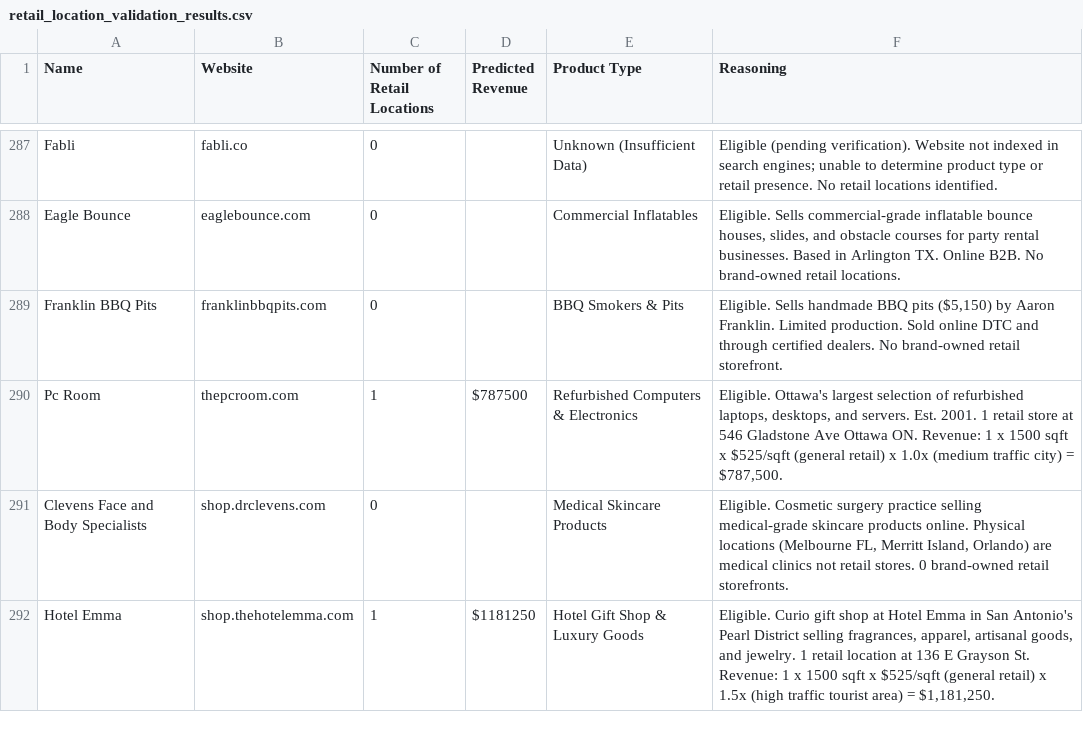
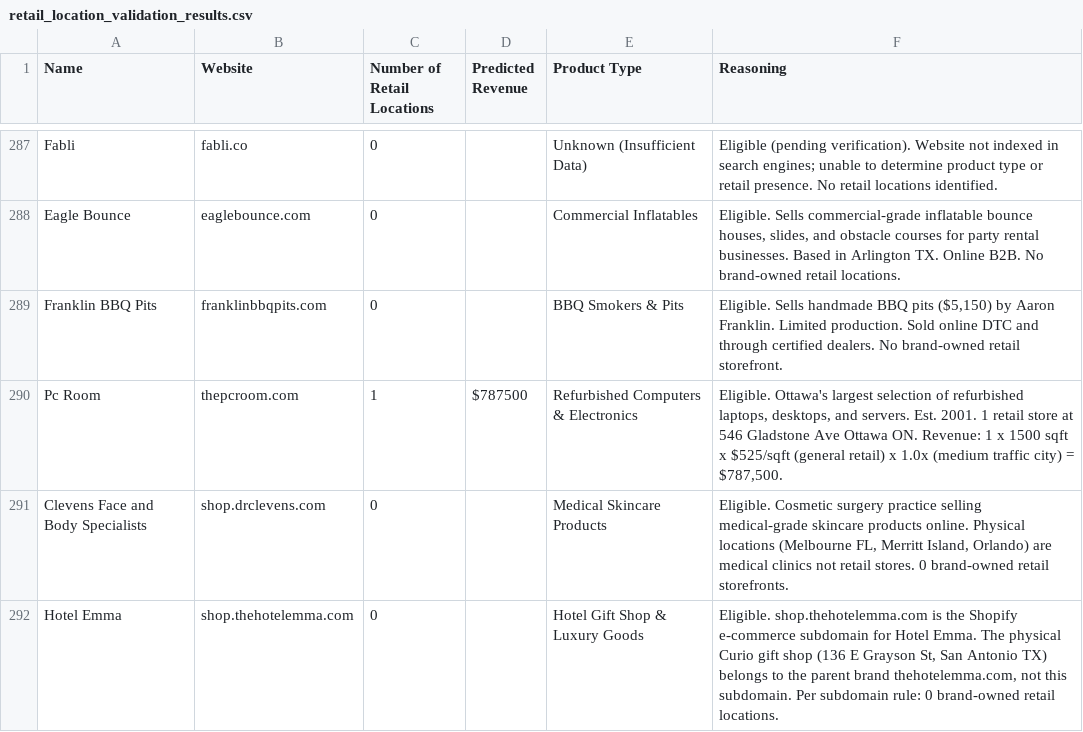
Before and after one commit to johnadams-1744/retail-scraping-v5, a CSV file: retail_location_validation_results.csv, drawn as a sheet; only a part is shown, gaps mark what is left out; the diff covers the shown part only.

```diff
--- a/retail_location_validation_results.csv
+++ b/retail_location_validation_results.csv
@@ -291,2 +291,2 @@ Pc Room,thepcroom.com,1,$787500,Refurbished Computers & Electronics,"Eligible. O
 Clevens Face and Body Specialists,shop.drclevens.com,0,,Medical Skincare Products,"Eligible. Cosmetic surgery practice selling medical-grade skincare products online. Physical locations (Melbourne FL, Merritt Island, Orlando) are medical clinics not retail stores. 0 brand-owned retail storefronts."
-Hotel Emma,shop.thehotelemma.com,1,$1181250,Hotel Gift Shop & Luxury Goods,"Eligible. Curio gift shop at Hotel Emma in San Antonio's Pearl District selling fragrances, apparel, artisanal goods, and jewelry. 1 retail location at 136 E Grayson St. Revenue: 1 x 1500 sqft x $525/sqft (general retail) x 1.5x (high traffic tourist area) = $1,181,250."
+Hotel Emma,shop.thehotelemma.com,0,,Hotel Gift Shop & Luxury Goods,"Eligible. shop.thehotelemma.com is the Shopify e-commerce subdomain for Hotel Emma. The physical Curio gift shop (136 E Grayson St, San Antonio TX) belongs to the parent brand thehotelemma.com, not this subdomain. Per subdomain rule: 0 brand-owned retail locations."
```
Also changed, not shown: 15 edited cells elsewhere in this file, 1 other file.
